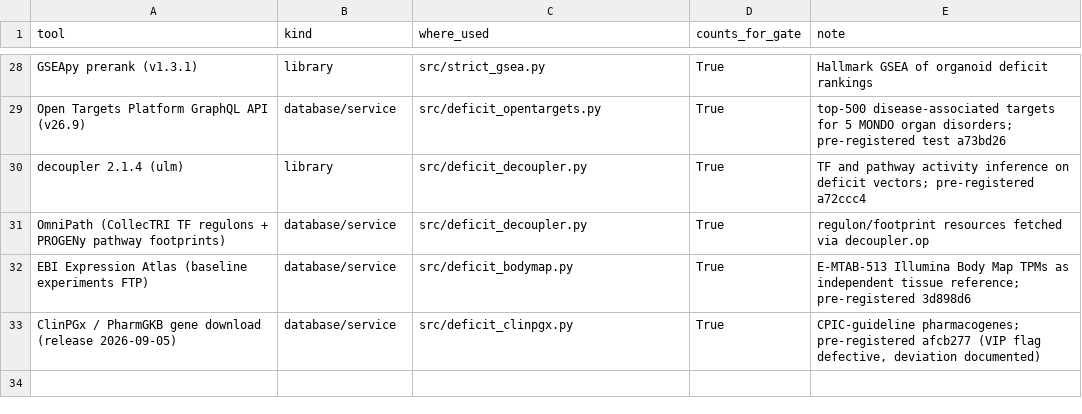
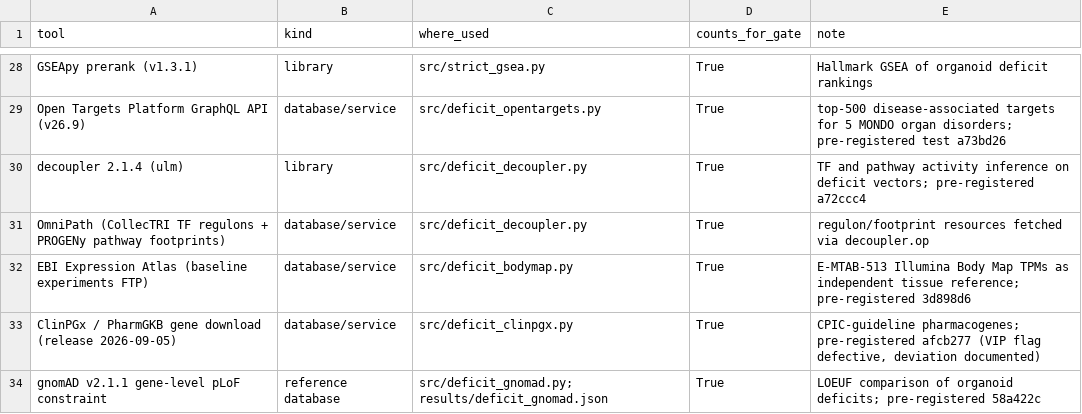
Before and after one commit to uditakankananonononono/mega27-03-virtual-organoid, a CSV file: results/tools_ledger.csv, drawn as a sheet; only a part is shown, gaps mark what is left out; the diff names each change by its address in the sheet, - before the commit and + after, or states it on an @@ line.

Commit message:
Test gnomAD pLoF constraint of organoid deficits: negative

```diff
--- a/results/tools_ledger.csv
+++ b/results/tools_ledger.csv
+row 34: gnomAD v2.1.1 gene-level pLoF constraint | reference database | src/deficit_gnomad.py; results/deficit_gnomad.json | True | LOEUF comparison of organoid deficits; pre-registered 58a422c
```
Also changed, not shown: 5 other files.
